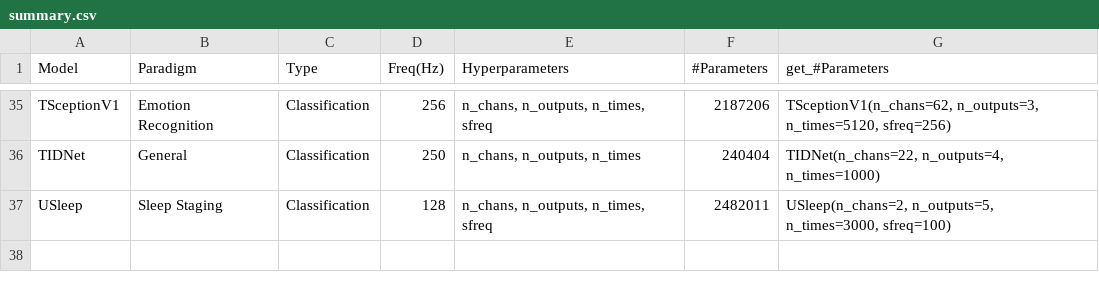
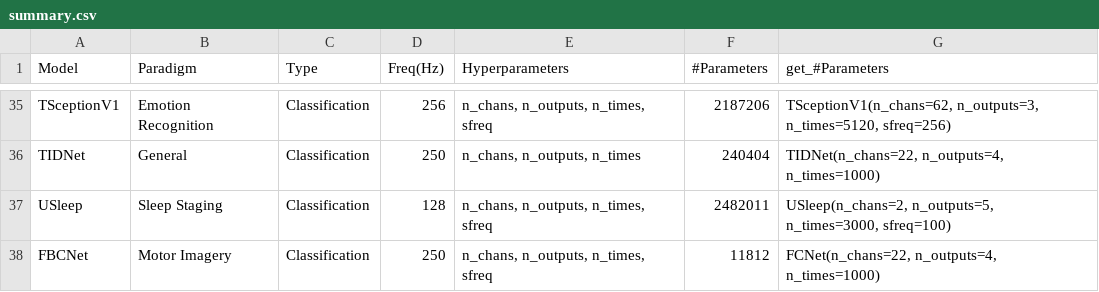
Before and after one commit to braindecode/braindecode, a CSV file: braindecode/models/summary.csv, drawn as a sheet; only a part is shown, gaps mark what is left out.

Commit message:
FBCNet done

```diff
--- a/braindecode/models/summary.csv
+++ b/braindecode/models/summary.csv
@@ -37 +37,2 @@ TIDNet,General,Classification,250,"n_chans, n_outputs, n_times",240404,"TIDNet(n
 USleep,Sleep Staging,Classification,128,"n_chans, n_outputs, n_times, sfreq",2482011,"USleep(n_chans=2, n_outputs=5, n_times=3000, sfreq=100)"
+FBCNet,Motor Imagery,Classification,250,"n_chans, n_outputs, n_times, sfreq",11812,"FCNet(n_chans=22, n_outputs=4, n_times=1000)"
```
Also changed, not shown: 2 other files.
